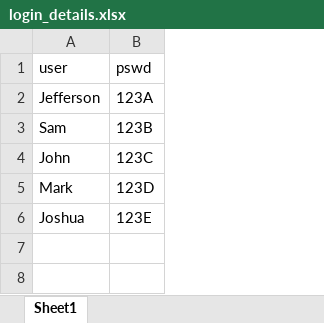
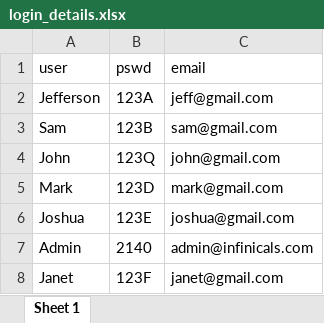
Before and after one commit to ndeke254/-A-Complete-Dashboard, an Excel workbook: login_details.xlsx, sheet Sheet 1, drawn as a sheet; values as stored, in another font and other column widths than the file's, no borders; the diff names each change by its address in the sheet, - before the commit and + after, or states it on an @@ line.

Commit message:
streamlining logins

```diff
--- a/login_details.xlsx (sheet Sheet 1)
+++ b/login_details.xlsx (sheet Sheet 1)
-sheet tab: Sheet1
+sheet tab: Sheet 1
+column C (email), rows 2-6: jeff@gmail.com | sam@gmail.com | john@gmail.com | mark@gmail.com | joshua@gmail.com
-B4 (pswd): 123C
+B4 (pswd): 123Q
+row 7: Admin | 2140 | admin@infinicals.com
+row 8: Janet | 123F | janet@gmail.com
```
Also changed, not shown: 2 other files.
